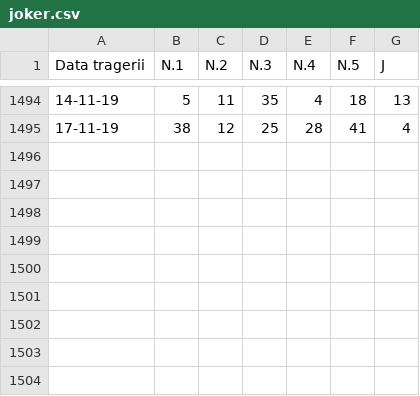
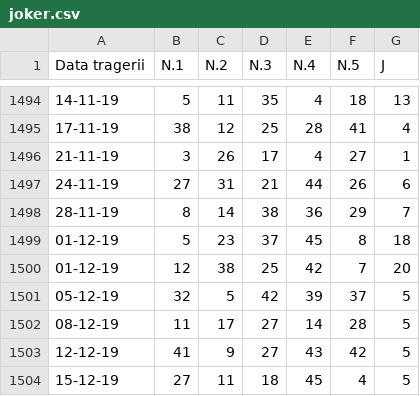
Before and after one commit to Gicanu/Lottery, a CSV file: Data/joker.csv, drawn as a sheet; only a part is shown, gaps mark what is left out; the diff names each change by its address in the sheet, - before the commit and + after, or states it on an @@ line.

Commit message:
Updated Joker data file

```diff
--- a/Data/joker.csv
+++ b/Data/joker.csv
+row 1496: 21-11-19 | 3 | 26 | 17 | 4 | 27 | 1
+row 1497: 24-11-19 | 27 | 31 | 21 | 44 | 26 | 6
+row 1498: 28-11-19 | 8 | 14 | 38 | 36 | 29 | 7
+row 1499: 01-12-19 | 5 | 23 | 37 | 45 | 8 | 18
+row 1500: 01-12-19 | 12 | 38 | 25 | 42 | 7 | 20
+row 1501: 05-12-19 | 32 | 5 | 42 | 39 | 37 | 5
+row 1502: 08-12-19 | 11 | 17 | 27 | 14 | 28 | 5
+row 1503: 12-12-19 | 41 | 9 | 27 | 43 | 42 | 5
+row 1504: 15-12-19 | 27 | 11 | 18 | 45 | 4 | 5
```
